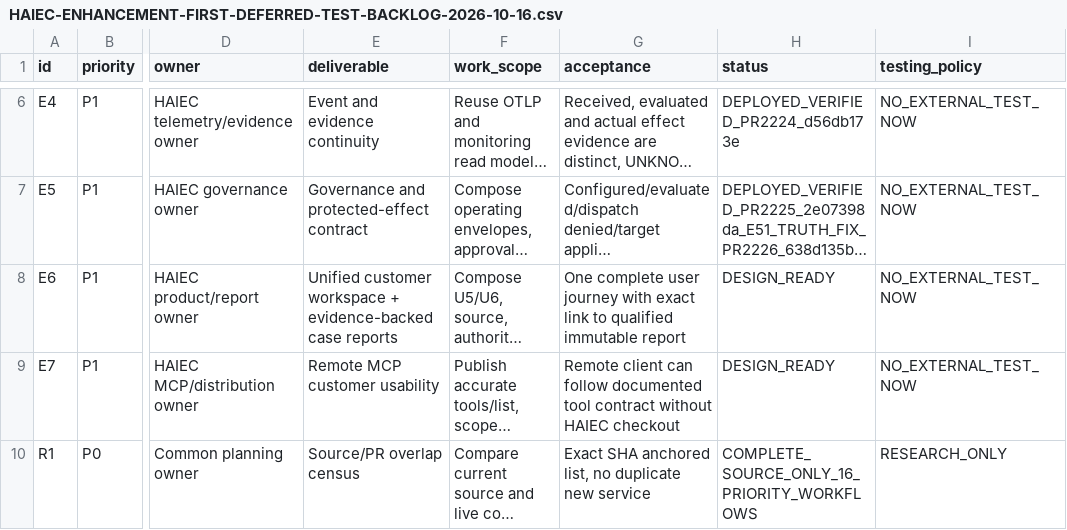
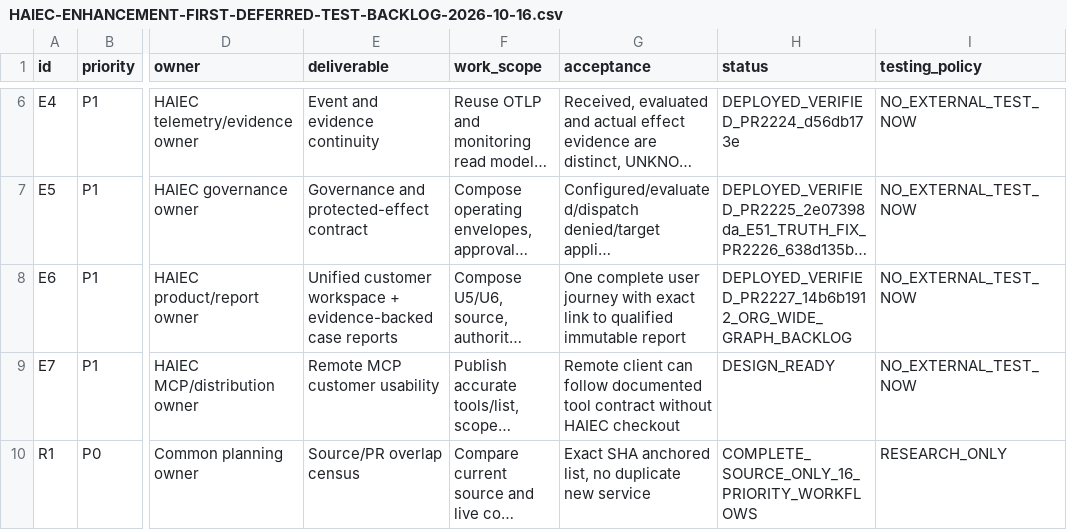
Before and after one commit to subodhkc/common-repo-drive, a CSV file: haiec-product-capability-architecture/HAIEC-ENHANCEMENT-FIRST-DEFERRED-TEST-BACKLOG-2026-10-16.csv, drawn as a sheet; only a part is shown, gaps mark what is left out; long unchanged cells end in …; the diff names each change by its address in the sheet, - before the commit and + after, or states it on an @@ line.

Commit message:
E6: unified enterprise estate experience record — PR2227 merged at 14b6b1912; Vercel DYAJKChUaoWFW9GMrSdckufeY6Cr SUCCESS; org-graph gap recorded; E7 handoff preserved

```diff
--- a/haiec-product-capability-architecture/HAIEC-ENHANCEMENT-FIRST-DEFERRED-TEST-BACKLOG-2026-10-16.csv
+++ b/haiec-product-capability-architecture/HAIEC-ENHANCEMENT-FIRST-DEFERRED-TEST-BACKLOG-2026-10-16.csv
-H8 (status): DESIGN_READY
+H8 (status): DEPLOYED_VERIFIED_PR2227_14b6b1912_ORG_WIDE_GRAPH_BACKLOG
```
Also changed, not shown: 3 other files.
